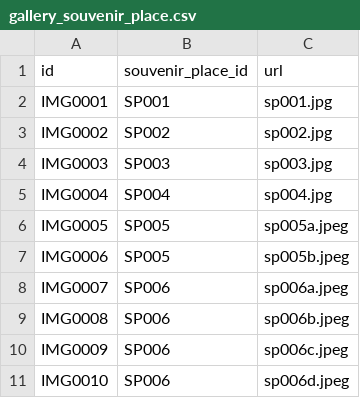
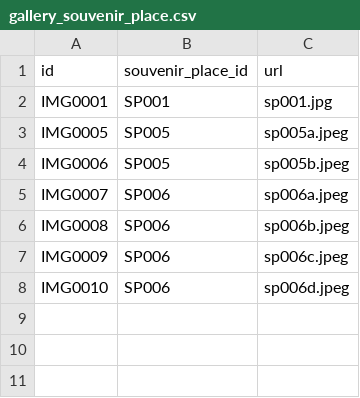
Before and after one commit to j03hanafi/desa-wisata-sumpu, a CSV file: writable/seeds/gallery_souvenir_place.csv, drawn as a sheet; the diff names each change by its address in the sheet, - before the commit and + after, or states it on an @@ line.

```diff
--- a/writable/seeds/gallery_souvenir_place.csv
+++ b/writable/seeds/gallery_souvenir_place.csv
-row 3: IMG0002 | SP002 | sp002.jpg
-row 4: IMG0003 | SP003 | sp003.jpg
-row 5: IMG0004 | SP004 | sp004.jpg
```
Also changed, not shown: writable/seeds/culinary_place.csv, writable/seeds/gallery_culinary_place.csv, 19 other files.
